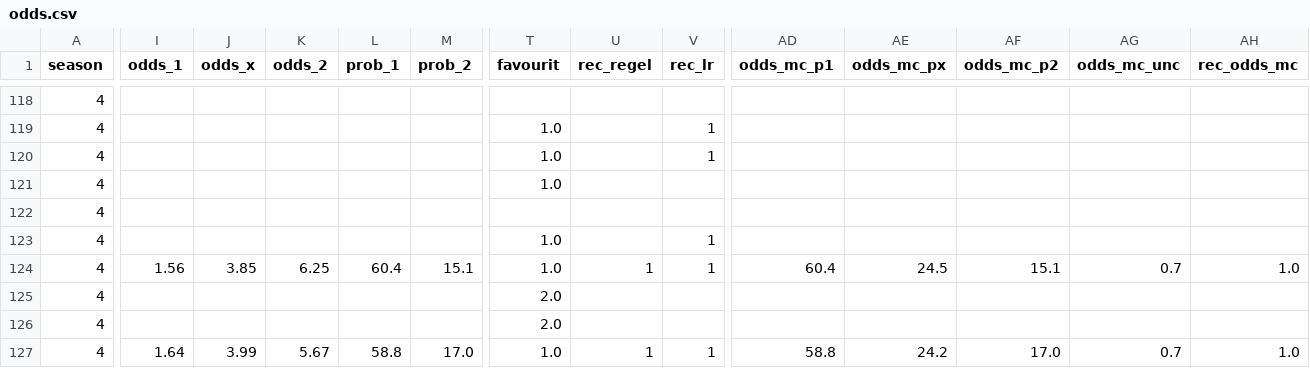
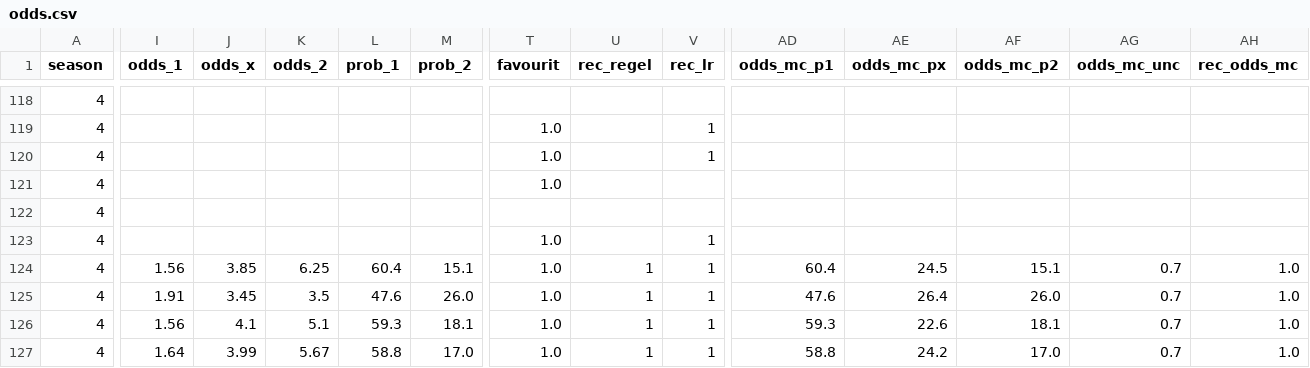
Before and after one commit to Stenner93/Odds, a CSV file: data/odds.csv, drawn as a sheet; only a part is shown, gaps mark what is left out; the diff covers the shown part only; the diff names each change by its address in the sheet, - before the commit and + after, or states it on an @@ line.

```diff
--- a/data/odds.csv
+++ b/data/odds.csv
-I125 (odds_1): (empty)
+I125 (odds_1): 1.91
-J125 (odds_x): (empty)
+J125 (odds_x): 3.45
-K125 (odds_2): (empty)
+K125 (odds_2): 3.5
-L125 (prob_1): (empty)
+L125 (prob_1): 47.6
-M125 (prob_2): (empty)
+M125 (prob_2): 26.0
-T125:T126 (favourit): 2.0
+T125:T126 (favourit): 1.0
-U125:U126 (rec_regel): (empty)
+U125:U126 (rec_regel): 1
-V125:V126 (rec_lr): (empty)
+V125:V126 (rec_lr): 1
-AD125 (odds_mc_p1): (empty)
+AD125 (odds_mc_p1): 47.6
-AE125 (odds_mc_px): (empty)
+AE125 (odds_mc_px): 26.4
-AF125 (odds_mc_p2): (empty)
+AF125 (odds_mc_p2): 26.0
-AG125:AG126 (odds_mc_unc): (empty)
+AG125:AG126 (odds_mc_unc): 0.7
-AH125:AH126 (rec_odds_mc): (empty)
+AH125:AH126 (rec_odds_mc): 1.0
-I126 (odds_1): (empty)
+I126 (odds_1): 1.56
-J126 (odds_x): (empty)
+J126 (odds_x): 4.1
-K126 (odds_2): (empty)
+K126 (odds_2): 5.1
-L126 (prob_1): (empty)
+L126 (prob_1): 59.3
-M126 (prob_2): (empty)
+M126 (prob_2): 18.1
-AD126 (odds_mc_p1): (empty)
+AD126 (odds_mc_p1): 59.3
-AE126 (odds_mc_px): (empty)
+AE126 (odds_mc_px): 22.6
-AF126 (odds_mc_p2): (empty)
+AF126 (odds_mc_p2): 18.1
```
Also changed, not shown: 20 edited cells elsewhere in this file, 1 other file.
